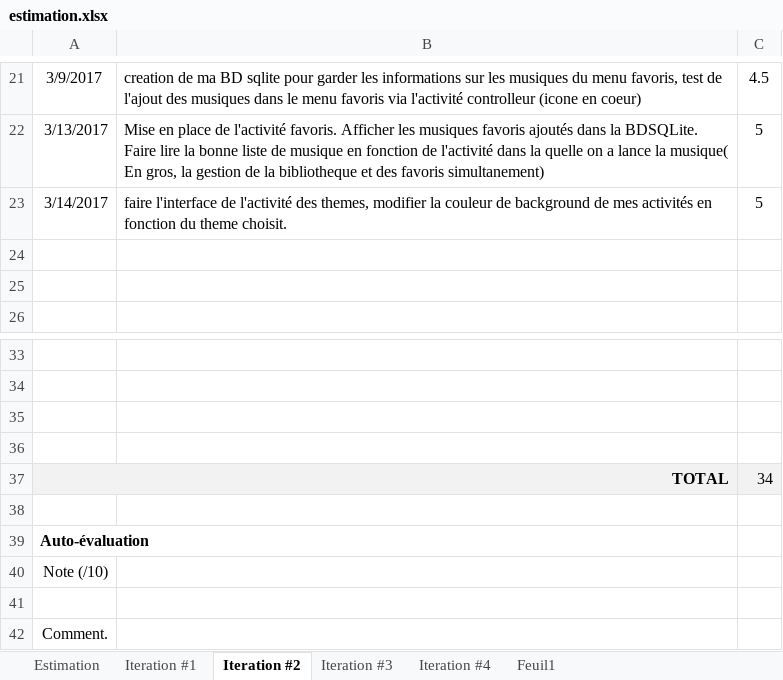
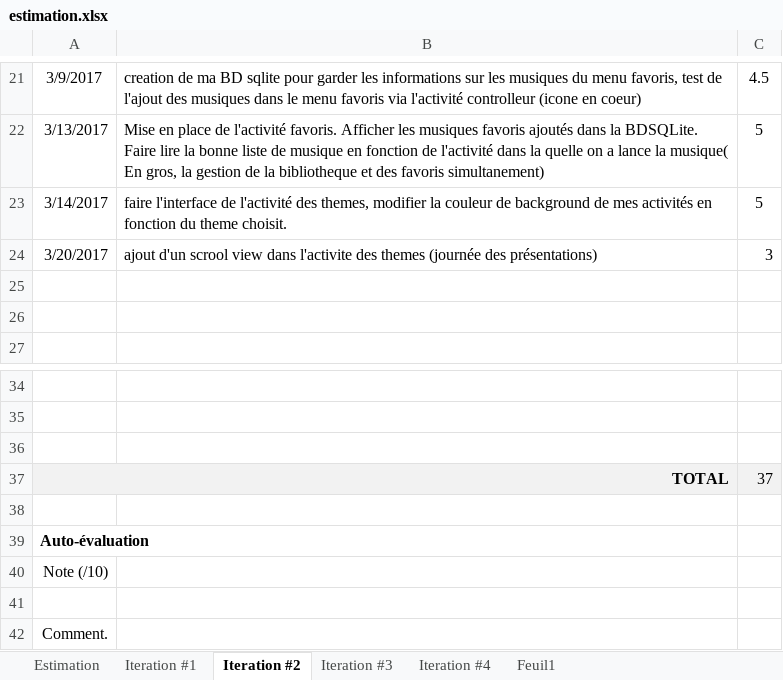
Before and after one commit to franckmik/Ato_Fr_MusicPlayer, an Excel workbook: descriptionProjet/estimation.xlsx, sheet Iteration #2, drawn as a sheet; only a part is shown, gaps mark what is left out; values as stored, in another font and other column widths than the file's, no borders; charts and pictures not drawn; removed rows and columns are numbered as before the commit, all else as after; the diff names each change by its address in the sheet, - before the commit and + after, or states it on an @@ line.

Commit message:
Changement de theme fonctionnel
L'utilisateur peut changer le theme de l'application.

```diff
--- a/descriptionProjet/estimation.xlsx (sheet Iteration #2)
+++ b/descriptionProjet/estimation.xlsx (sheet Iteration #2)
+row 24: 3/20/2017 | ajout d'un scrool view dans l'activite des themes (journée des présentations) | 3
-row 36: (empty)
-C37: 34
+C37: 37
```
Also changed, not shown: sheet Iteration #3, 14 other files.
